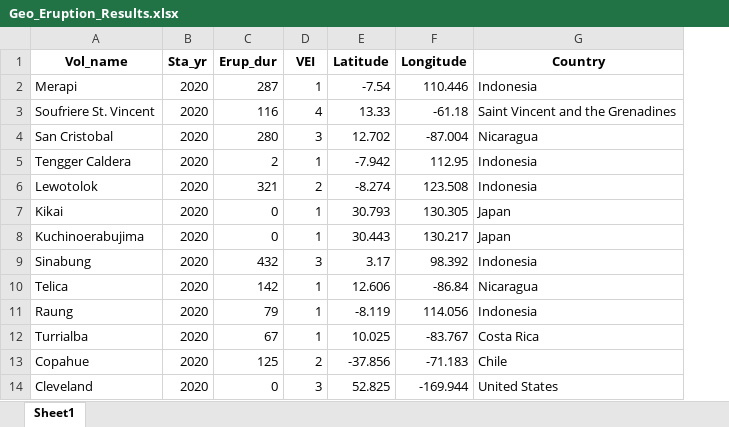
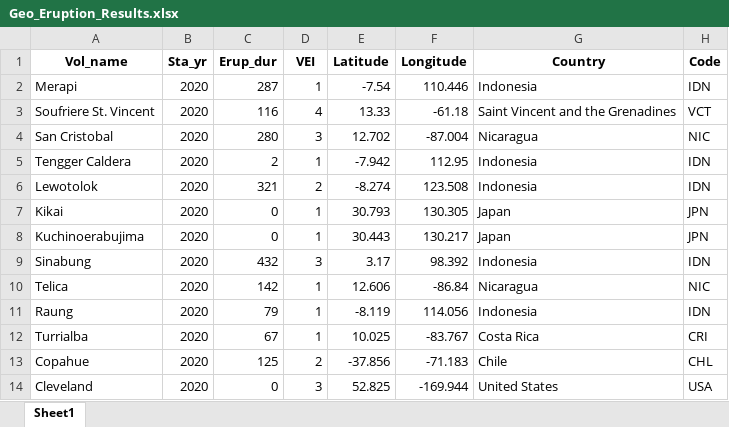
Before and after one commit to Longfei-CLF/comp0034-cw1-g-group-11-1, an Excel workbook: volcano_stats/data/Geo_Eruption_Results.xlsx, sheet Sheet1, drawn as a sheet; only a part is shown; values as stored, in another font and other column widths than the file's, no borders; the diff names each change by its address in the sheet, - before the commit and + after, or states it on an @@ line.

Commit message:
update new dataset

```diff
--- a/volcano_stats/data/Geo_Eruption_Results.xlsx (sheet Sheet1)
+++ b/volcano_stats/data/Geo_Eruption_Results.xlsx (sheet Sheet1)
+column H (Code), rows 2-14: IDN | VCT | NIC | IDN | IDN | JPN | JPN | IDN | NIC | IDN | CRI | CHL | USA
```
Also changed, not shown: 2 other files.
